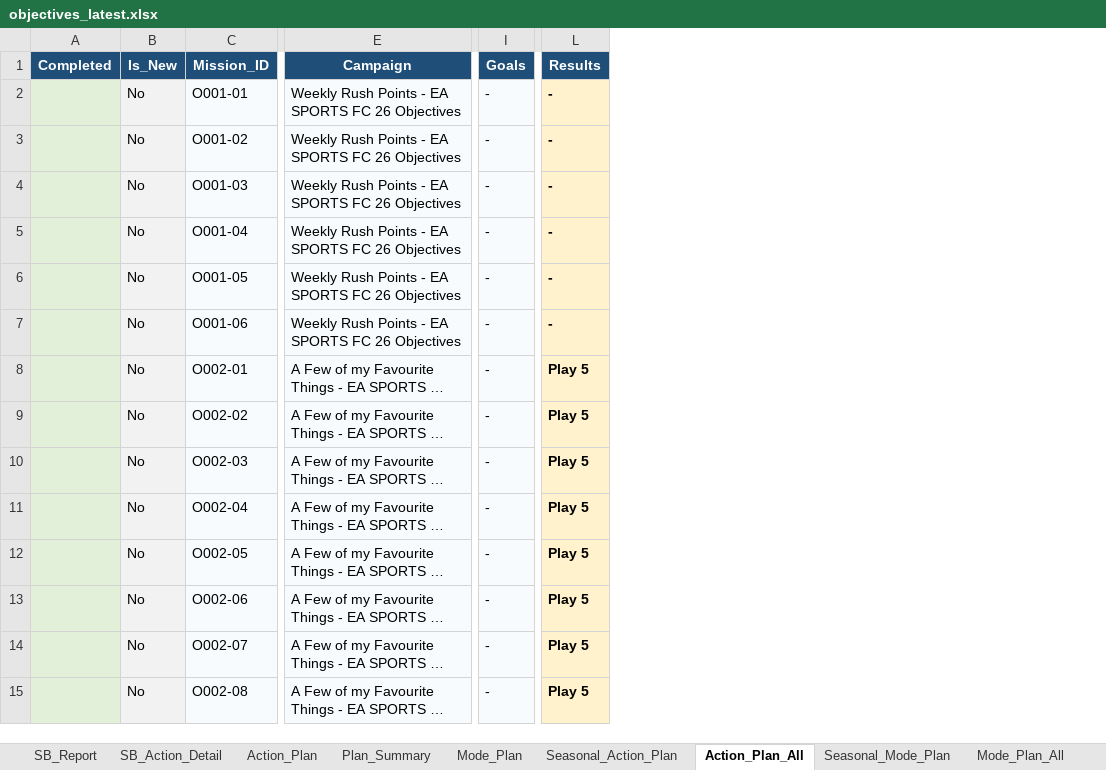
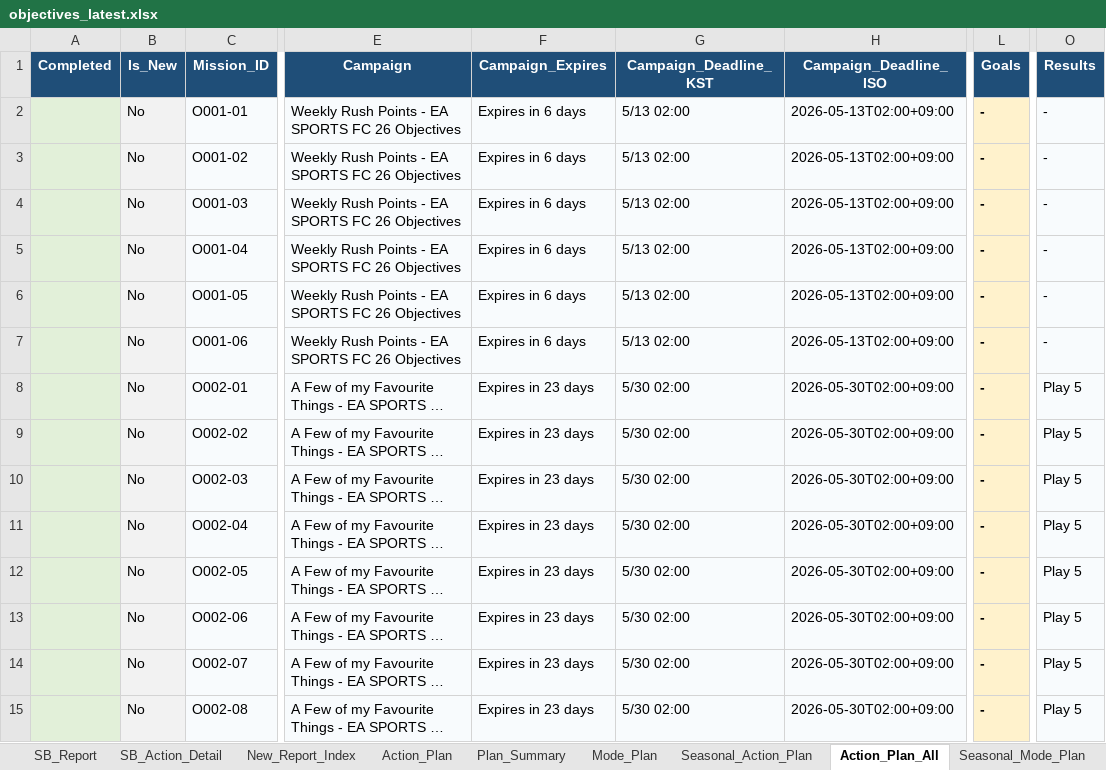
Before and after one commit to lemora87/futgg-objective-crawler, an Excel workbook: latest/objectives_latest.xlsx, sheet Action_Plan_All, drawn as a sheet; only a part is shown, gaps mark what is left out; long unchanged cells end in …; values as stored, in another font and other column widths than the file's, no borders; addresses are those after the commit; the diff covers the shown part only; the diff names each change by its address in the sheet, - before the commit and + after, or states it on an @@ line.

```diff
--- a/latest/objectives_latest.xlsx (sheet Action_Plan_All)
+++ b/latest/objectives_latest.xlsx (sheet Action_Plan_All)
+sheet tab: New_Report_Index
+column F (Campaign_Expires), rows 2-15: Expires in 6 days | Expires in 6 days | Expires in 6 days | Expires in 6 days | Expires in 6 days | Expires in 6 days | Expires in 23 days | Expires in 23 days | Expires in 23 days | Expires in 23 days | Expires in 23 days | Expires in 23 days | Expires in 23 days | Expires in 23 days
+column G (Campaign_Deadline_KST), rows 2-15: 5/13 02:00 | 5/13 02:00 | 5/13 02:00 | 5/13 02:00 | 5/13 02:00 | 5/13 02:00 | 5/30 02:00 | 5/30 02:00 | 5/30 02:00 | 5/30 02:00 | 5/30 02:00 | 5/30 02:00 | 5/30 02:00 | 5/30 02:00
+column H (Campaign_Deadline_ISO), rows 2-15: 2026-05-13T02:00+09:00 | 2026-05-13T02:00+09:00 | 2026-05-13T02:00+09:00 | 2026-05-13T02:00+09:00 | 2026-05-13T02:00+09:00 | 2026-05-13T02:00+09:00 | 2026-05-30T02:00+09:00 | 2026-05-30T02:00+09:00 | 2026-05-30T02:00+09:00 | 2026-05-30T02:00+09:00 | 2026-05-30T02:00+09:00 | 2026-05-30T02:00+09:00 | 2026-05-30T02:00+09:00 | 2026-05-30T02:00+09:00
@@ L2:L15 fill: #F8FBFD → #FFF2CC, bold: off → on @@
@@ O2:O15 fill: #FFF2CC → #F8FBFD, bold: on → off @@
```
Also changed, not shown: cell formats elsewhere in this sheet, sheet Action_Plan, sheet Seasonal_Action_Plan, sheet SB_Action_Detail, sheet Collected_URLs, sheet Mission_DB, sheet How_To_Read, 3 more sheets.
